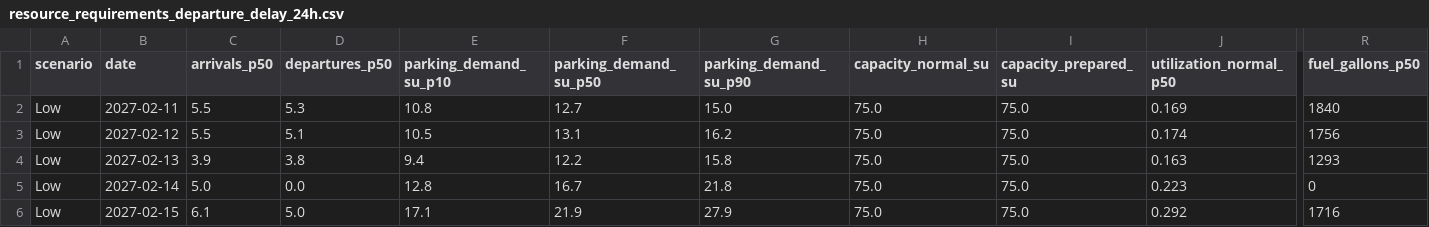
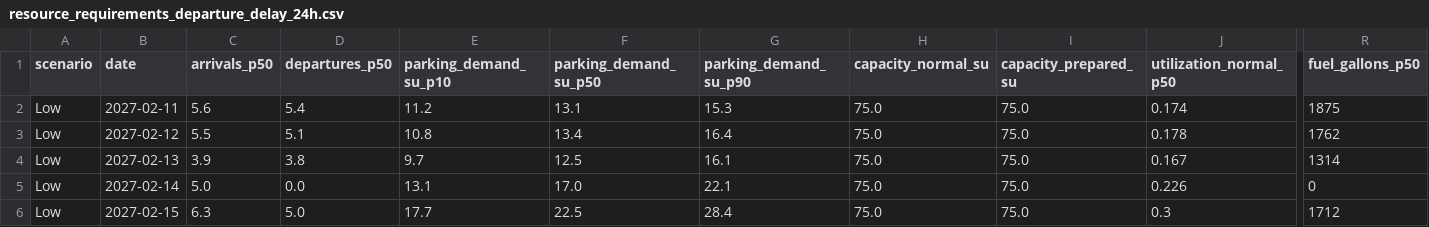
Before and after one commit to swyftos/airportsimn, a CSV file: elia/resource_requirements_departure_delay_24h.csv, drawn as a sheet; only a part is shown, gaps mark what is left out; the diff covers the shown part only; the diff names each change by its address in the sheet, - before the commit and + after, or states it on an @@ line.

```diff
--- a/elia/resource_requirements_departure_delay_24h.csv
+++ b/elia/resource_requirements_departure_delay_24h.csv
-C2 (arrivals_p50): 5.5
+C2 (arrivals_p50): 5.6
-D2 (departures_p50): 5.3
+D2 (departures_p50): 5.4
-E2 (parking_demand_su_p10): 10.8
+E2 (parking_demand_su_p10): 11.2
-F2 (parking_demand_su_p50): 12.7
+F2 (parking_demand_su_p50): 13.1
-G2 (parking_demand_su_p90): 15.0
+G2 (parking_demand_su_p90): 15.3
-J2 (utilization_normal_p50): 0.169
+J2 (utilization_normal_p50): 0.174
-R2 (fuel_gallons_p50): 1840
+R2 (fuel_gallons_p50): 1875
-E3 (parking_demand_su_p10): 10.5
+E3 (parking_demand_su_p10): 10.8
-F3 (parking_demand_su_p50): 13.1
+F3 (parking_demand_su_p50): 13.4
-G3 (parking_demand_su_p90): 16.2
+G3 (parking_demand_su_p90): 16.4
-J3 (utilization_normal_p50): 0.174
+J3 (utilization_normal_p50): 0.178
-R3 (fuel_gallons_p50): 1756
+R3 (fuel_gallons_p50): 1762
-E4 (parking_demand_su_p10): 9.4
+E4 (parking_demand_su_p10): 9.7
-F4 (parking_demand_su_p50): 12.2
+F4 (parking_demand_su_p50): 12.5
-G4 (parking_demand_su_p90): 15.8
+G4 (parking_demand_su_p90): 16.1
-J4 (utilization_normal_p50): 0.163
+J4 (utilization_normal_p50): 0.167
-R4 (fuel_gallons_p50): 1293
+R4 (fuel_gallons_p50): 1314
-E5 (parking_demand_su_p10): 12.8
+E5 (parking_demand_su_p10): 13.1
-F5 (parking_demand_su_p50): 16.7
+F5 (parking_demand_su_p50): 17.0
-G5 (parking_demand_su_p90): 21.8
+G5 (parking_demand_su_p90): 22.1
-J5 (utilization_normal_p50): 0.223
+J5 (utilization_normal_p50): 0.226
-C6 (arrivals_p50): 6.1
+C6 (arrivals_p50): 6.3
-E6 (parking_demand_su_p10): 17.1
+E6 (parking_demand_su_p10): 17.7
-F6 (parking_demand_su_p50): 21.9
+F6 (parking_demand_su_p50): 22.5
-G6 (parking_demand_su_p90): 27.9
+G6 (parking_demand_su_p90): 28.4
-J6 (utilization_normal_p50): 0.292
+J6 (utilization_normal_p50): 0.3
-R6 (fuel_gallons_p50): 1716
+R6 (fuel_gallons_p50): 1712
```
Also changed, not shown: 93 edited cells elsewhere in this file, elia/assumptions_p3.csv, marvin/person_2_forecasting/daily_totals.csv, 26 other files.
